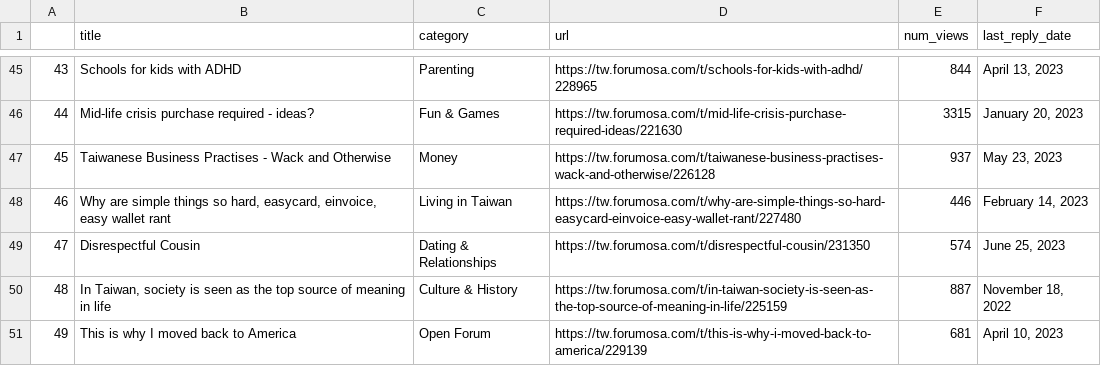
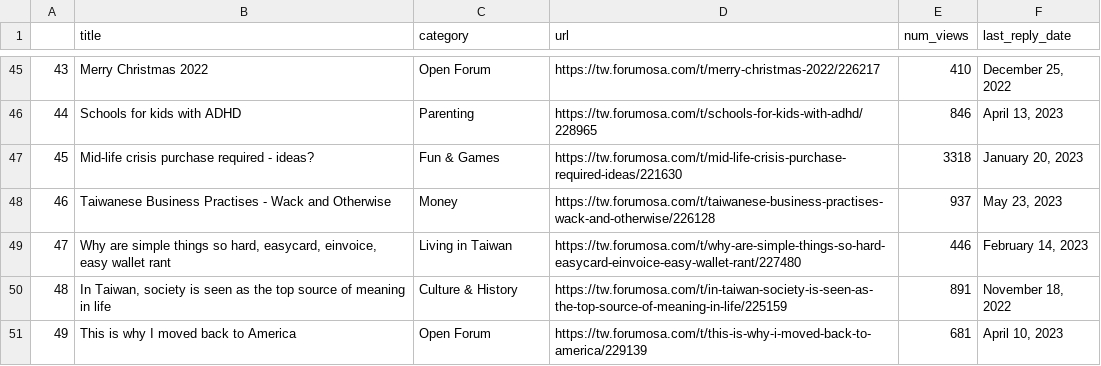
Before and after one commit to ssaanndwich/scrape-forumosa, a CSV file: forumosa-top-posts.csv, drawn as a sheet; only a part is shown, gaps mark what is left out; the diff covers the shown part only.

```diff
--- a/forumosa-top-posts.csv
+++ b/forumosa-top-posts.csv
@@ -45,7 +45,7 @@
-43,Schools for kids with ADHD,Parenting,https://tw.forumosa.com/t/schools-for-kids-with-adhd/228965,844,"April 13, 2023"
-44,Mid-life crisis purchase required - ideas?,Fun & Games,https://tw.forumosa.com/t/mid-life-crisis-purchase-required-ideas/221630,3315,"January 20, 2023"
-45,Taiwanese Business Practises - Wack and Otherwise,Money,https://tw.forumosa.com/t/taiwanese-business-practises-wack-and-otherwise/226128,937,"May 23, 2023"
-46,"Why are simple things so hard, easycard, einvoice, easy wallet rant",Living in Taiwan,https://tw.forumosa.com/t/why-are-simple-things-so-hard-easycard-einvoice-easy-wallet-rant/227480,446,"February 14, 2023"
-47,Disrespectful Cousin,Dating & Relationships,https://tw.forumosa.com/t/disrespectful-cousin/231350,574,"June 25, 2023"
-48,"In Taiwan, society is seen as the top source of meaning in life",Culture & History,https://tw.forumosa.com/t/in-taiwan-society-is-seen-as-the-top-source-of-meaning-in-life/225159,887,"November 18, 2022"
+43,Merry Christmas 2022,Open Forum,https://tw.forumosa.com/t/merry-christmas-2022/226217,410,"December 25, 2022"
+44,Schools for kids with ADHD,Parenting,https://tw.forumosa.com/t/schools-for-kids-with-adhd/228965,846,"April 13, 2023"
+45,Mid-life crisis purchase required - ideas?,Fun & Games,https://tw.forumosa.com/t/mid-life-crisis-purchase-required-ideas/221630,3318,"January 20, 2023"
+46,Taiwanese Business Practises - Wack and Otherwise,Money,https://tw.forumosa.com/t/taiwanese-business-practises-wack-and-otherwise/226128,937,"May 23, 2023"
+47,"Why are simple things so hard, easycard, einvoice, easy wallet rant",Living in Taiwan,https://tw.forumosa.com/t/why-are-simple-things-so-hard-easycard-einvoice-easy-wallet-rant/227480,446,"February 14, 2023"
+48,"In Taiwan, society is seen as the top source of meaning in life",Culture & History,https://tw.forumosa.com/t/in-taiwan-society-is-seen-as-the-top-source-of-meaning-in-life/225159,891,"November 18, 2022"
 49,This is why I moved back to America,Open Forum,https://tw.forumosa.com/t/this-is-why-i-moved-back-to-america/229139,681,"April 10, 2023"
```
Also changed, not shown: 53 edited cells elsewhere in this file.
